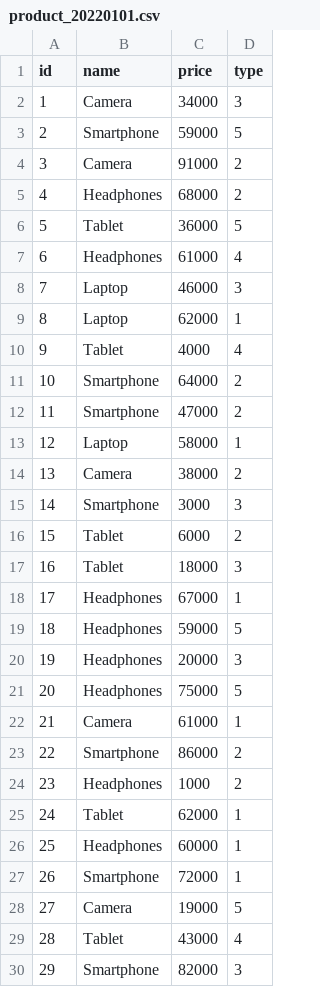
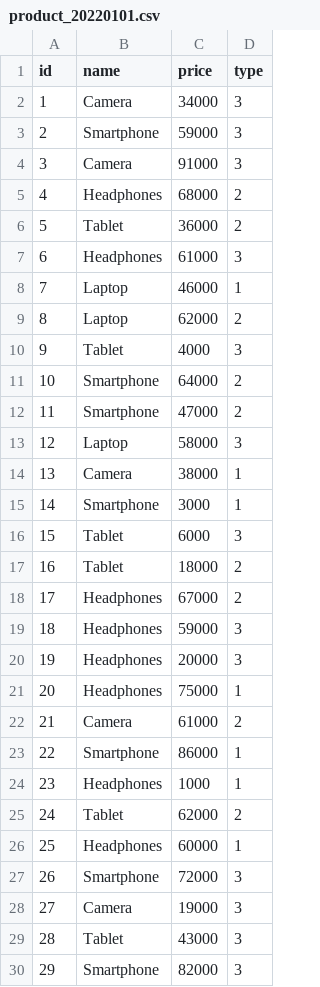
Before and after one commit to GuitarSakana/Project_SpringBatch_Japan, a CSV file: src/main/resources/product_20220101.csv, drawn as a sheet; only a part is shown; the diff covers the shown part only.

```diff
--- a/src/main/resources/product_20220101.csv
+++ b/src/main/resources/product_20220101.csv
@@ -3,2 +3,2 @@ id,name,price,type
-2,Smartphone,59000,5
-3,Camera,91000,2
+2, Smartphone, 59000, 3
+3, Camera, 91000, 3
@@ -6,5 +6,5 @@ id,name,price,type
-5,Tablet,36000,5
-6,Headphones,61000,4
-7,Laptop,46000,3
-8,Laptop,62000,1
-9,Tablet,4000,4
+5, Tablet, 36000, 2
+6, Headphones, 61000, 3
+7, Laptop, 46000, 1
+8, Laptop, 62000, 2
+9, Tablet, 4000, 3
@@ -13,7 +13,7 @@ id,name,price,type
-12,Laptop,58000,1
-13,Camera,38000,2
-14,Smartphone,3000,3
-15,Tablet,6000,2
-16,Tablet,18000,3
-17,Headphones,67000,1
-18,Headphones,59000,5
+12, Laptop, 58000, 3
+13, Camera, 38000, 1
+14, Smartphone, 3000, 1
+15, Tablet, 6000, 3
+16, Tablet, 18000, 2
+17, Headphones, 67000, 2
+18, Headphones, 59000, 3
@@ -21,5 +21,5 @@ id,name,price,type
-20,Headphones,75000,5
-21,Camera,61000,1
-22,Smartphone,86000,2
-23,Headphones,1000,2
-24,Tablet,62000,1
+20, Headphones, 75000, 1
+21, Camera, 61000, 2
+22, Smartphone, 86000, 1
+23, Headphones, 1000, 1
+24, Tablet, 62000, 2
@@ -27,3 +27,3 @@ id,name,price,type
-26,Smartphone,72000,1
-27,Camera,19000,5
-28,Tablet,43000,4
+26, Smartphone, 72000, 3
+27, Camera, 19000, 3
+28, Tablet, 43000, 3
```
Also changed, not shown: 1 edited cell elsewhere in this file, src/main/resources/product_20220102.csv, 4 other files.
